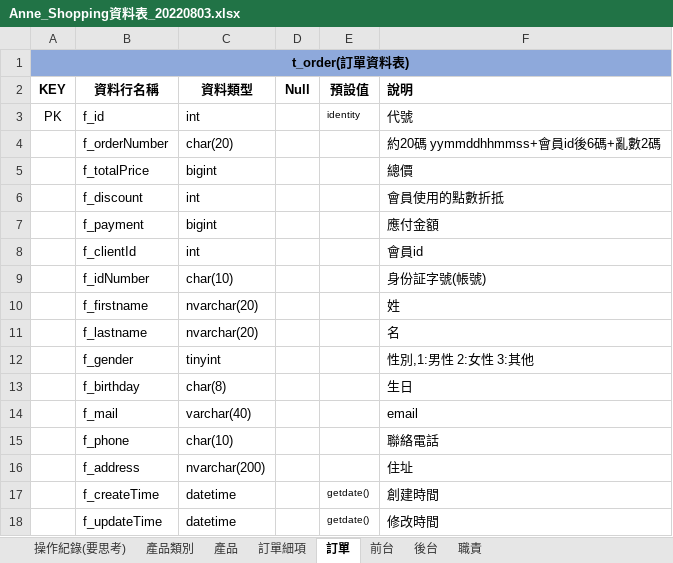
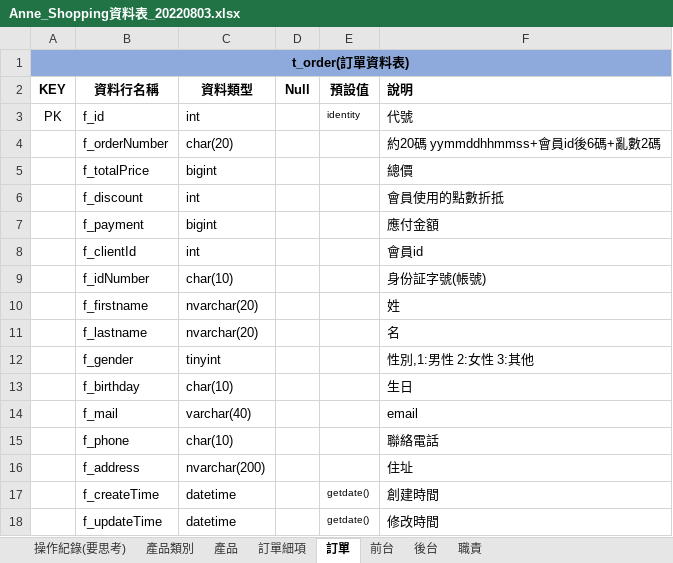
Before and after one commit to Itgreenanne/ShoppingFG, an Excel workbook: project-related/shoppingBG/Anne_Shopping資料表_20220803.xlsx, sheet 訂單, drawn as a sheet; values as stored, in another font and other column widths than the file's, no borders; the diff names each change by its address in the sheet, - before the commit and + after, or states it on an @@ line.

```diff
--- a/project-related/shoppingBG/Anne_Shopping資料表_20220803.xlsx (sheet 訂單)
+++ b/project-related/shoppingBG/Anne_Shopping資料表_20220803.xlsx (sheet 訂單)
-C13 (資料類型): char(8)
+C13 (資料類型): char(10)
```
Also changed, not shown: 27 other files.
